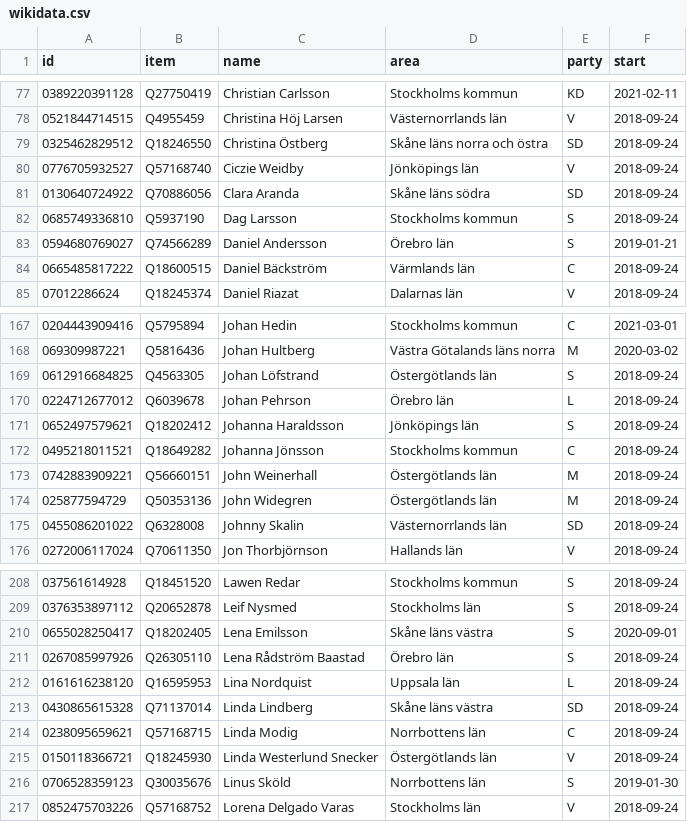
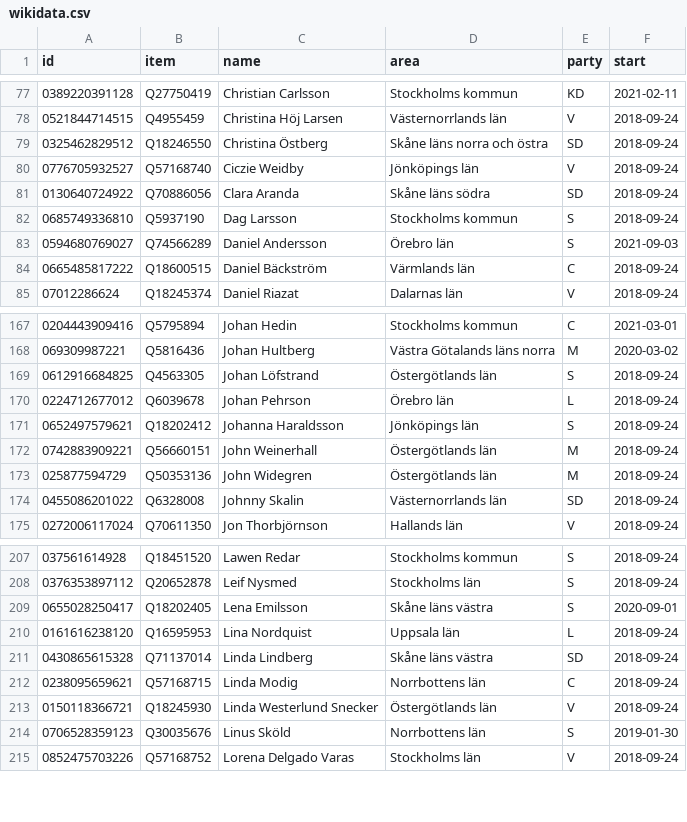
Before and after one commit to every-politician-scrapers/sweden-riksdag-api-current, a CSV file: data/wikidata.csv, drawn as a sheet; only a part is shown, gaps mark what is left out.

```diff
--- a/data/wikidata.csv
+++ b/data/wikidata.csv
@@ -82,3 +82,3 @@ id,item,name,area,party,start
 0685749336810,Q5937190,Dag Larsson,Stockholms kommun,S,2018-09-24
-0594680769027,Q74566289,Daniel Andersson,Örebro län,S,2019-01-21
+0594680769027,Q74566289,Daniel Andersson,Örebro län,S,2021-09-03
 0665485817222,Q18600515,Daniel Bäckström,Värmlands län,C,2018-09-24
@@ -171,3 +171,2 @@ id,item,name,area,party,start
 0652497579621,Q18202412,Johanna Haraldsson,Jönköpings län,S,2018-09-24
-0495218011521,Q18649282,Johanna Jönsson,Stockholms kommun,C,2018-09-24
 0742883909221,Q56660151,John Weinerhall,Östergötlands län,M,2018-09-24
@@ -210,3 +209,2 @@ id,item,name,area,party,start
 0655028250417,Q18202405,Lena Emilsson,Skåne läns västra,S,2020-09-01
-0267085997926,Q26305110,Lena Rådström Baastad,Örebro län,S,2018-09-24
 0161616238120,Q16595953,Lina Nordquist,Uppsala län,L,2018-09-24
```
Also changed, not shown: data/diff.csv, data/official.csv, 1 other file.
